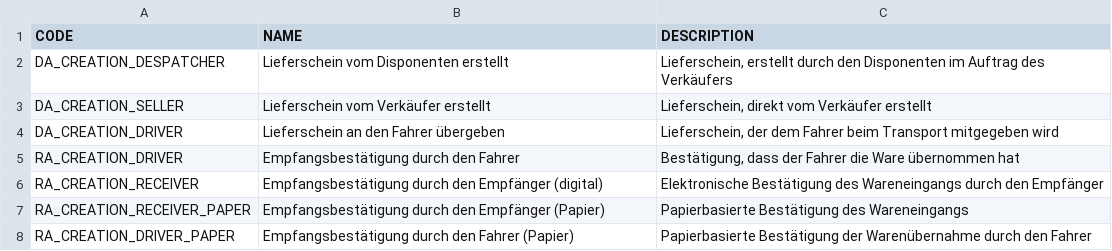
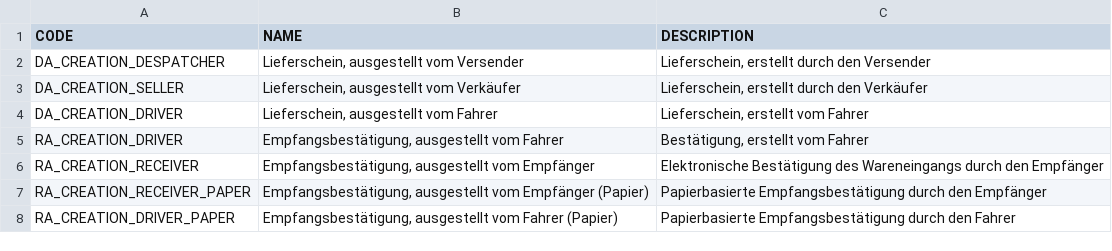
Before and after one commit to 1Lieferschein/codes, a CSV file: src/1LS-SignatureReasonCode-v1/de.csv, drawn as a sheet.

```diff
--- a/src/1LS-SignatureReasonCode-v1/de.csv
+++ b/src/1LS-SignatureReasonCode-v1/de.csv
@@ -1,8 +1,8 @@
 "CODE";"NAME";"DESCRIPTION"
-"DA_CREATION_DESPATCHER";"Lieferschein vom Disponenten erstellt";"Lieferschein, erstellt durch den Disponenten im Auftrag des Verkäufers"
-"DA_CREATION_SELLER";"Lieferschein vom Verkäufer erstellt";"Lieferschein, direkt vom Verkäufer erstellt"
-"DA_CREATION_DRIVER";"Lieferschein an den Fahrer übergeben";"Lieferschein, der dem Fahrer beim Transport mitgegeben wird"
-"RA_CREATION_DRIVER";"Empfangsbestätigung durch den Fahrer";"Bestätigung, dass der Fahrer die Ware übernommen hat"
-"RA_CREATION_RECEIVER";"Empfangsbestätigung durch den Empfänger (digital)";"Elektronische Bestätigung des Wareneingangs durch den Empfänger"
-"RA_CREATION_RECEIVER_PAPER";"Empfangsbestätigung durch den Empfänger (Papier)";"Papierbasierte Bestätigung des Wareneingangs"
-"RA_CREATION_DRIVER_PAPER";"Empfangsbestätigung durch den Fahrer (Papier)";"Papierbasierte Bestätigung der Warenübernahme durch den Fahrer"
+"DA_CREATION_DESPATCHER";"Lieferschein, ausgestellt vom Versender";"Lieferschein, erstellt durch den Versender"
+"DA_CREATION_SELLER";"Lieferschein, ausgestellt vom  Verkäufer";"Lieferschein, erstellt durch den Verkäufer"
+"DA_CREATION_DRIVER";"Lieferschein, ausgestellt vom Fahrer";"Lieferschein, erstellt vom Fahrer"
+"RA_CREATION_DRIVER";"Empfangsbestätigung, ausgestellt vom Fahrer";"Bestätigung, erstellt vom Fahrer"
+"RA_CREATION_RECEIVER";"Empfangsbestätigung, ausgestellt vom Empfänger";"Elektronische Bestätigung des Wareneingangs durch den Empfänger"
+"RA_CREATION_RECEIVER_PAPER";"Empfangsbestätigung, ausgestellt vom Empfänger (Papier)";"Papierbasierte Empfangsbestätigung durch den Empfänger"
+"RA_CREATION_DRIVER_PAPER";"Empfangsbestätigung, ausgestellt vom Fahrer (Papier)";"Papierbasierte Empfangsbestätigung durch den Fahrer"
```
Also changed, not shown: src/1LS-SignatureReasonCode-v1/en.csv.
